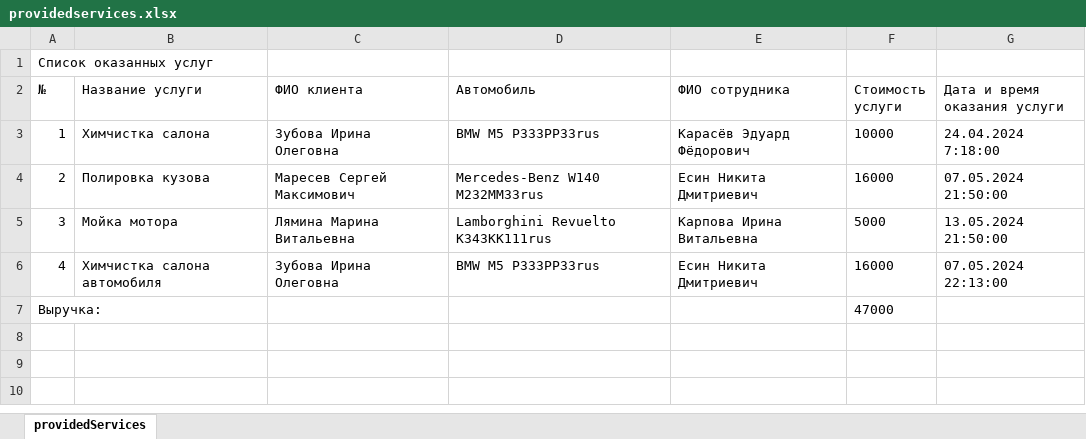
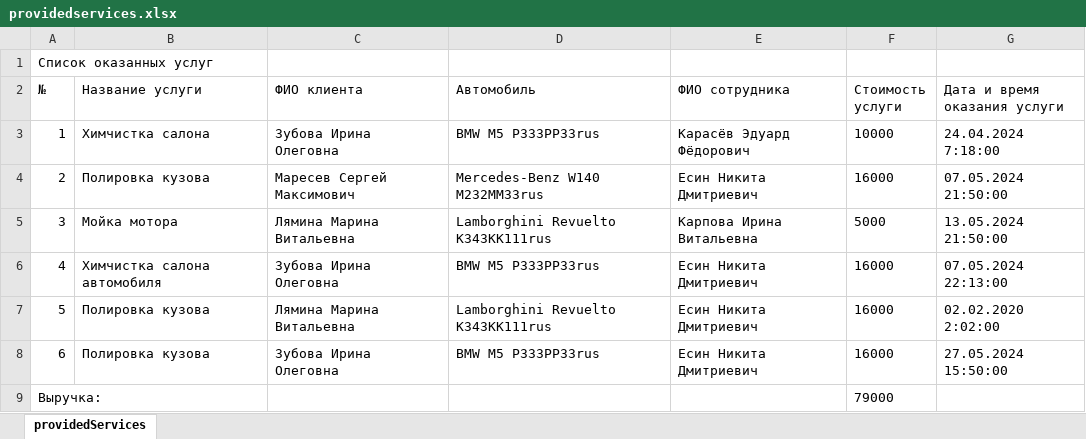
Before and after one commit to Mejioy/DetApp3, an Excel workbook: wwwroot/reports/providedservicesall/providedservices.xlsx, sheet providedServices, drawn as a sheet; values as stored, in another font and other column widths than the file's, no borders; addresses are those after the commit; the diff names each change by its address in the sheet, - before the commit and + after, or states it on an @@ line.

```diff
--- a/wwwroot/reports/providedservicesall/providedservices.xlsx (sheet providedServices)
+++ b/wwwroot/reports/providedservicesall/providedservices.xlsx (sheet providedServices)
+row 7: 5 | Полировка кузова | Лямина Марина Витальевна | Lamborghini Revuelto K343KK111rus | Есин Никита Дмитриевич | 16000 | 02.02.2020 2:02:00
+row 8: 6 | Полировка кузова | Зубова Ирина Олеговна | BMW M5 P333PP33rus | Есин Никита Дмитриевич | 16000 | 27.05.2024 15:50:00
-F9 (Стоимость услуги): 47000
+F9 (Стоимость услуги): 79000
```
Also changed, not shown: 29 other files.
